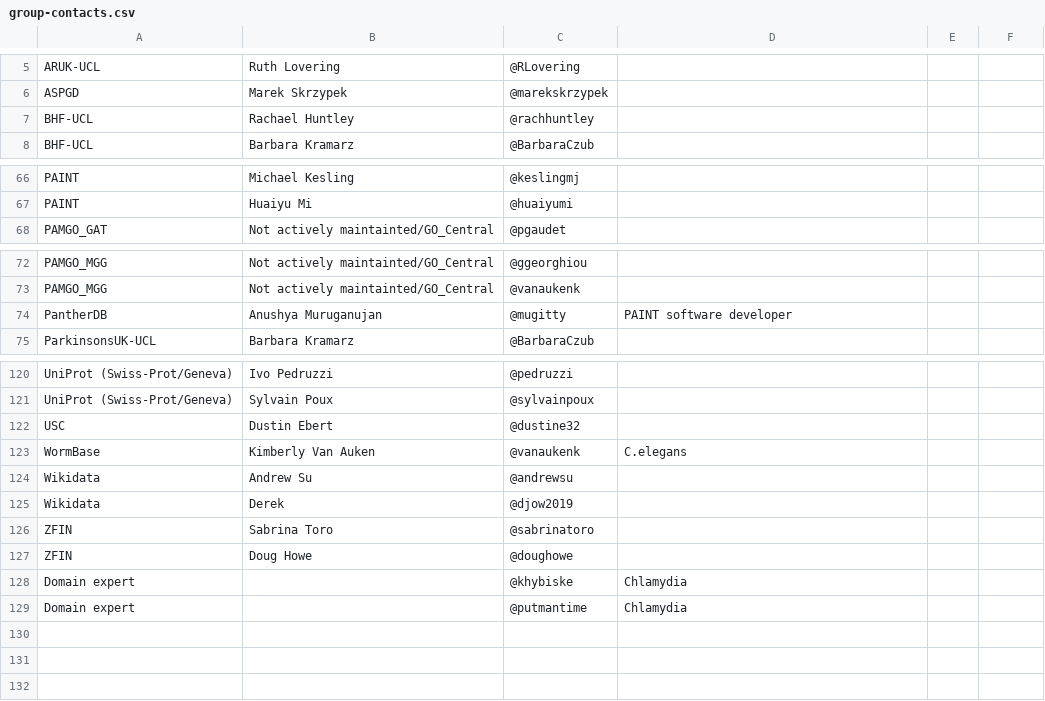
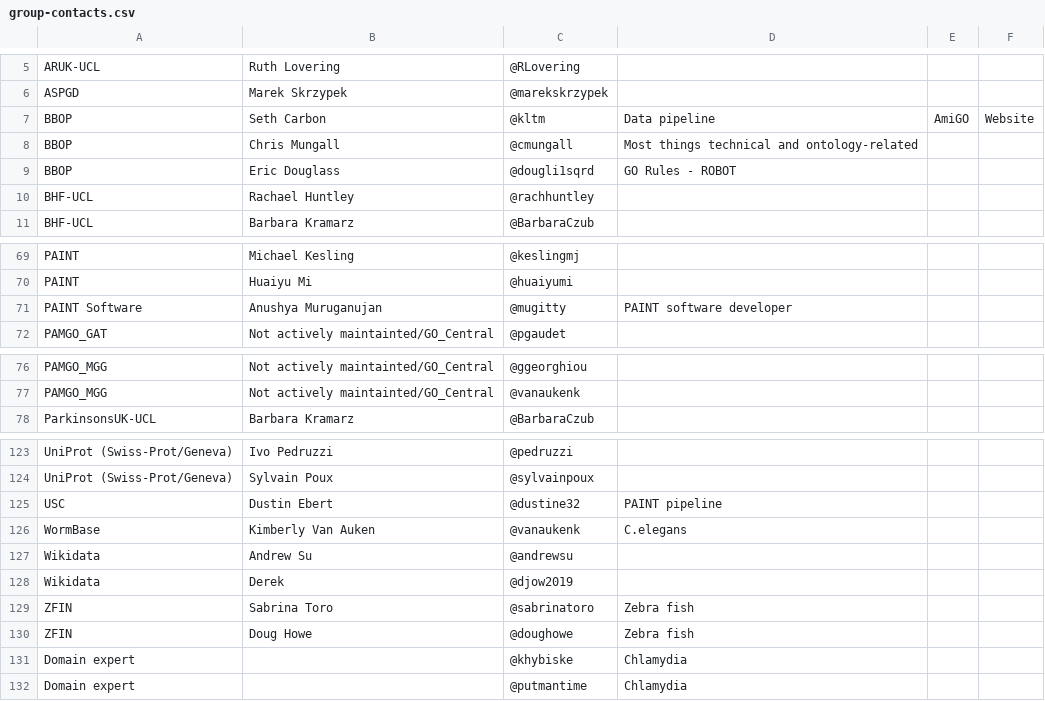
Before and after one commit to geneontology/go-site, a CSV file: metadata/group-contacts.csv, drawn as a sheet; only a part is shown, gaps mark what is left out.

Commit message:
Update group-contacts.csv

```diff
--- a/metadata/group-contacts.csv
+++ b/metadata/group-contacts.csv
@@ -6,2 +6,5 @@ ARUK-UCL,Ruth Lovering,@RLovering,
 ASPGD,Marek Skrzypek,@marekskrzypek,
+BBOP,Seth Carbon,@kltm,Data pipeline,AmiGO,Website
+BBOP,Chris Mungall,@cmungall,Most things technical and ontology-related
+BBOP,Eric Douglass,@dougli1sqrd,GO Rules - ROBOT
 BHF-UCL,Rachael Huntley,@rachhuntley,
@@ -67,2 +70,3 @@ PAINT,Michael Kesling,@keslingmj,
 PAINT,Huaiyu Mi,@huaiyumi,
+PAINT Software, Anushya Muruganujan,@mugitty,PAINT software developer
 PAMGO_GAT,Not actively maintainted/GO_Central,@pgaudet,
@@ -73,3 +77,2 @@ PAMGO_MGG,Not actively maintainted/GO_Central,@ggeorghiou,
 PAMGO_MGG,Not actively maintainted/GO_Central,@vanaukenk,
-PantherDB,Anushya Muruganujan,@mugitty,PAINT software developer
 ParkinsonsUK-UCL,Barbara Kramarz,@BarbaraCzub,
@@ -121,3 +124,3 @@ UniProt (Swiss-Prot/Geneva),Ivo Pedruzzi,@pedruzzi,
 UniProt (Swiss-Prot/Geneva),Sylvain Poux,@sylvainpoux,
-USC,Dustin Ebert,@dustine32,
+USC,Dustin Ebert,@dustine32,PAINT pipeline
 WormBase,Kimberly Van Auken,@vanaukenk,C.elegans
@@ -125,4 +128,4 @@ Wikidata,Andrew Su,@andrewsu,
 Wikidata,Derek,@djow2019 ,
-ZFIN,Sabrina Toro,@sabrinatoro,
-ZFIN,Doug Howe,@doughowe,
+ZFIN,Sabrina Toro,@sabrinatoro,Zebra fish
+ZFIN,Doug Howe,@doughowe,Zebra fish
 Domain expert,,@khybiske,Chlamydia
```
